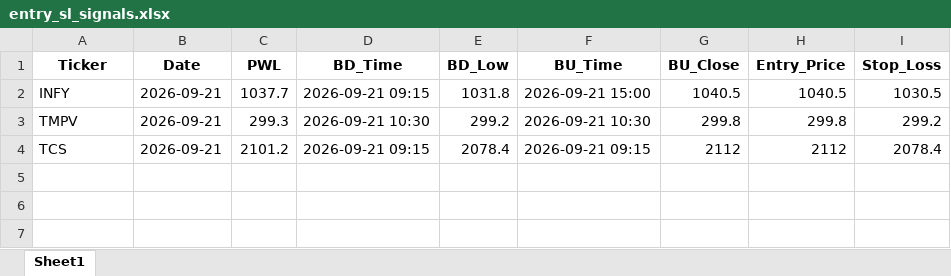
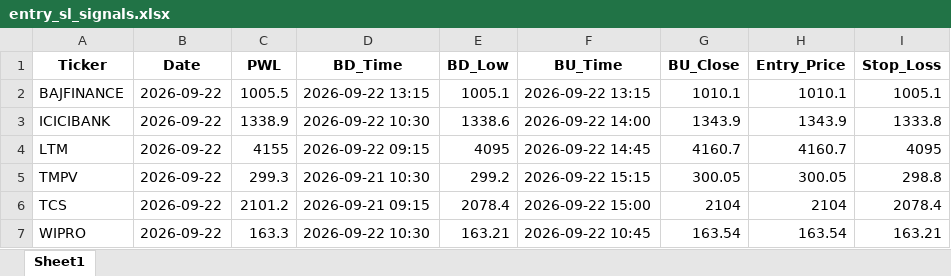
Before and after one commit to chandancv62-mtf/telegram-notifier, an Excel workbook: data/entry_sl_signals.xlsx, sheet Sheet1, drawn as a sheet; values as stored, in another font and other column widths than the file's, no borders; removed rows and columns are numbered as before the commit, all else as after; the diff names each change by its address in the sheet, - before the commit and + after, or states it on an @@ line.

```diff
--- a/data/entry_sl_signals.xlsx (sheet Sheet1)
+++ b/data/entry_sl_signals.xlsx (sheet Sheet1)
-row 2: INFY | 2026-09-21 | 1037.7 | 2026-09-21 09:15 | 1031.8 | 2026-09-21 15:00 | 1040.5 | 1040.5 | 1030.5
+row 2: BAJFINANCE | 2026-09-22 | 1005.5 | 2026-09-22 13:15 | 1005.1 | 2026-09-22 13:15 | 1010.1 | 1010.1 | 1005.1
+row 3: ICICIBANK | 2026-09-22 | 1338.9 | 2026-09-22 10:30 | 1338.6 | 2026-09-22 14:00 | 1343.9 | 1343.9 | 1333.8
+row 4: LTM | 2026-09-22 | 4155 | 2026-09-22 09:15 | 4095 | 2026-09-22 14:45 | 4160.7 | 4160.7 | 4095
-B5:B6 (Date): 2026-09-21
+B5:B6 (Date): 2026-09-22
-F5 (BU_Time): 2026-09-21 10:30
+F5 (BU_Time): 2026-09-22 15:15
-G5 (BU_Close): 299.8
+G5 (BU_Close): 300.05
-H5 (Entry_Price): 299.8
+H5 (Entry_Price): 300.05
-I5 (Stop_Loss): 299.2
+I5 (Stop_Loss): 298.8
-F6 (BU_Time): 2026-09-21 09:15
+F6 (BU_Time): 2026-09-22 15:00
-G6 (BU_Close): 2112
+G6 (BU_Close): 2104
-H6 (Entry_Price): 2112
+H6 (Entry_Price): 2104
+row 7: WIPRO | 2026-09-22 | 163.3 | 2026-09-22 10:30 | 163.21 | 2026-09-22 10:45 | 163.54 | 163.54 | 163.21
```
Also changed, not shown: 1 other file.
